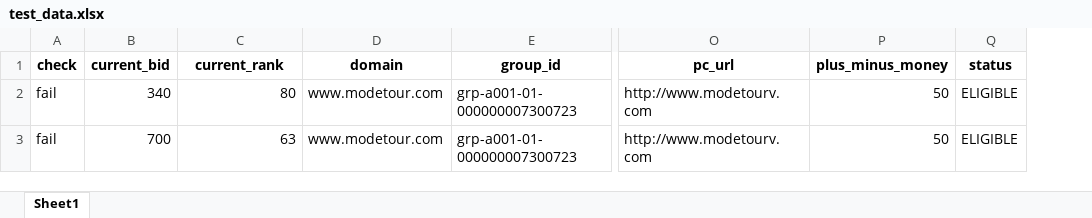
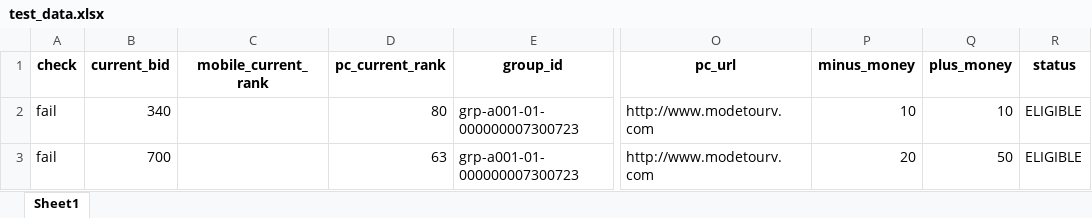
Before and after one commit to JDCha/NaverAdBid, an Excel workbook: data/test_data.xlsx, sheet Sheet1, drawn as a sheet; only a part is shown, gaps mark what is left out; values as stored, in another font and other column widths than the file's, no borders; removed rows and columns are numbered as before the commit, all else as after; the diff names each change by its address in the sheet, - before the commit and + after, or states it on an @@ line.

```diff
--- a/data/test_data.xlsx (sheet Sheet1)
+++ b/data/test_data.xlsx (sheet Sheet1)
+column C (mobile_current_rank), empty
-column D (domain), rows 2-3: www.modetour.com | www.modetour.com
-column P (plus_minus_money), rows 2-3: 50 | 50
+column P (minus_money), rows 2-3: 10 | 20
+column Q (plus_money), rows 2-3: 10 | 50
-D1: current_rank
+D1: pc_current_rank
```
Also changed, not shown: 2 other files.
